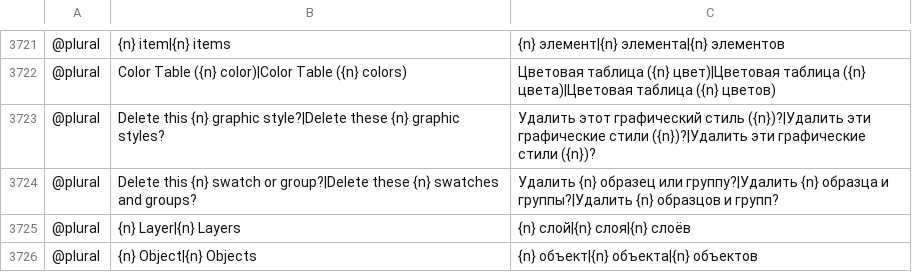
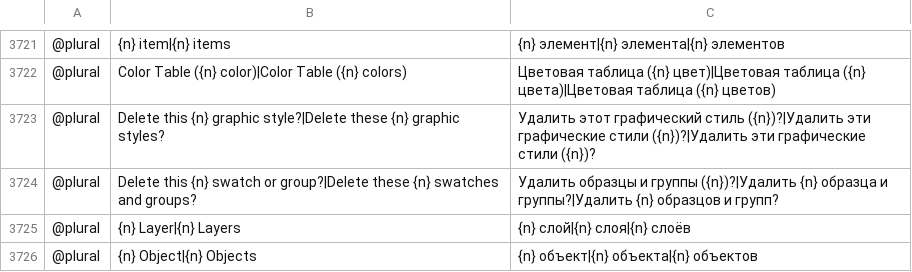
Before and after one commit to ElliottHitch/vectorcraft, a TSV file: crates/ui-egui/src/i18n/ru.tsv, drawn as a sheet; only a part is shown, gaps mark what is left out; the diff names each change by its address in the sheet, - before the commit and + after, or states it on an @@ line.

```diff
--- a/crates/ui-egui/src/i18n/ru.tsv
+++ b/crates/ui-egui/src/i18n/ru.tsv
-C3724: Удалить {n} образец или группу?|Удалить {n} образца…
+C3724: Удалить образцы и группы ({n})?|Удалить {n} образца…
```
Also changed, not shown: crates/ui-egui/src/i18n/bs.tsv, crates/ui-egui/src/i18n/uk.tsv, 1 other file.
